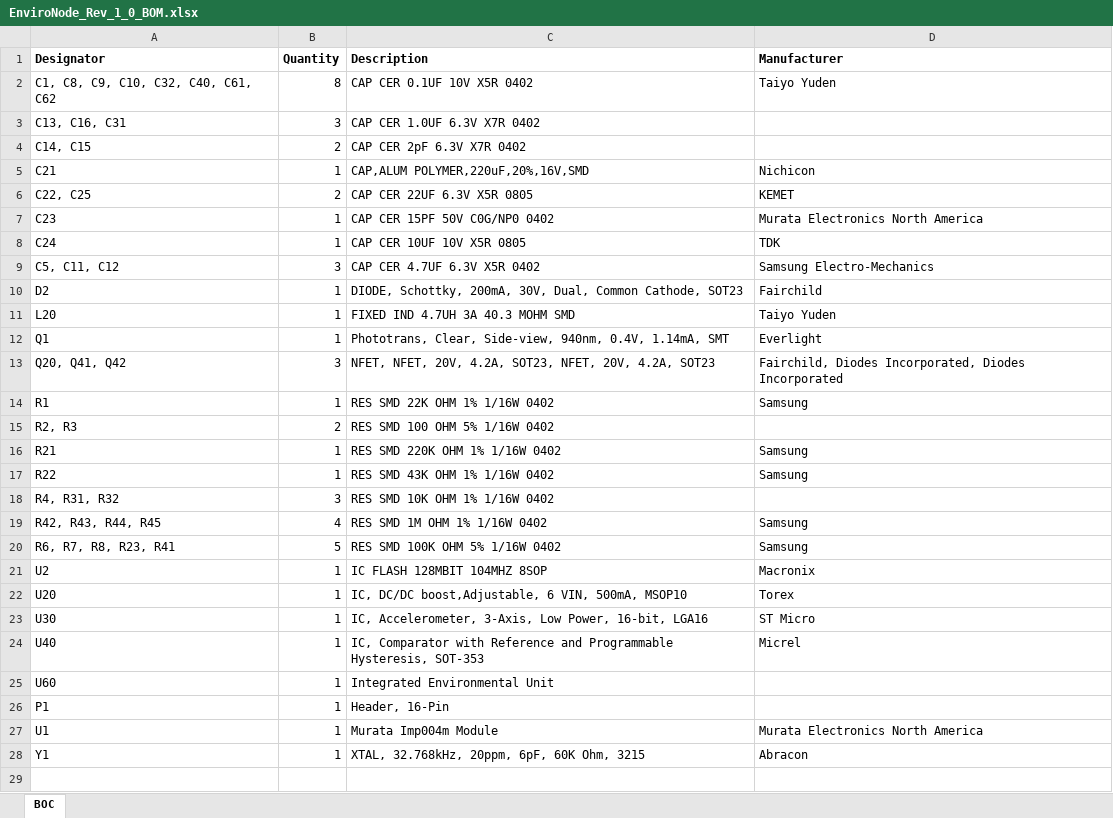
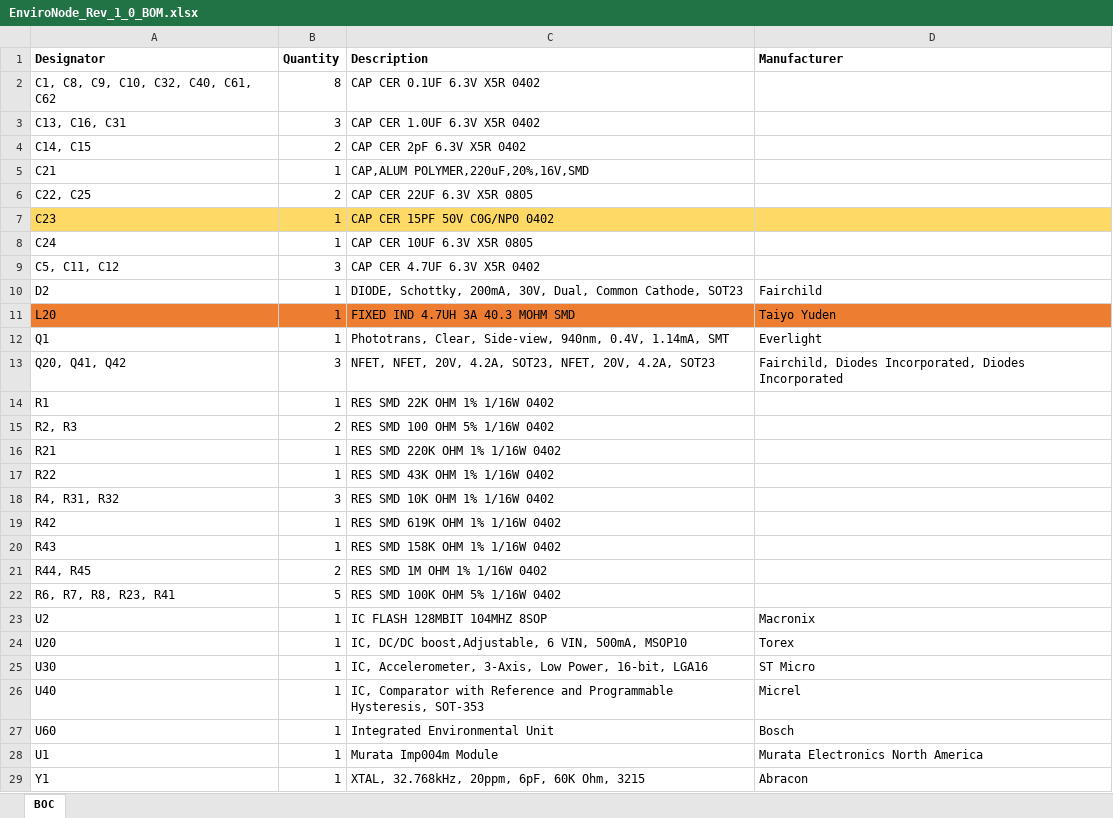
Before and after one commit to joel-wehr/EnviroNode, an Excel workbook: PCB Design & Manufacturing/Electric Imp/Manufacturing & Assembly/EnviroNode_Rev_1_0_BOM.xlsx, sheet BOC, drawn as a sheet; only a part is shown; values as stored, in another font and other column widths than the file's, no borders; removed rows and columns are numbered as before the commit, all else as after; the diff covers the shown part only; the diff names each change by its address in the sheet, - before the commit and + after, or states it on an @@ line.

```diff
--- a/PCB Design & Manufacturing/Electric Imp/Manufacturing & Assembly/EnviroNode_Rev_1_0_BOM.xlsx (sheet BOC)
+++ b/PCB Design & Manufacturing/Electric Imp/Manufacturing & Assembly/EnviroNode_Rev_1_0_BOM.xlsx (sheet BOC)
-C2 (Description): CAP CER 0.1UF 10V X5R 0402
+C2 (Description): CAP CER 0.1UF 6.3V X5R 0402
-D2 (Manufacturer): Taiyo Yuden
+D2 (Manufacturer): (empty)
-C3 (Description): CAP CER 1.0UF 6.3V X7R 0402
+C3 (Description): CAP CER 1.0UF 6.3V X5R 0402
-C4 (Description): CAP CER 2pF 6.3V X7R 0402
+C4 (Description): CAP CER 2pF 6.3V X5R 0402
-D5 (Manufacturer): Nichicon
+D5 (Manufacturer): (empty)
-D6 (Manufacturer): KEMET
+D6 (Manufacturer): (empty)
-A7:D7 fill: none
+A7:D7 fill: #FFD966
-D7 (Manufacturer): Murata Electronics North America
+D7 (Manufacturer): (empty)
-C8 (Description): CAP CER 10UF 10V X5R 0805
+C8 (Description): CAP CER 10UF 6.3V X5R 0805
-D8 (Manufacturer): TDK
+D8 (Manufacturer): (empty)
-D9 (Manufacturer): Samsung Electro-Mechanics
+D9 (Manufacturer): (empty)
-A11:D11 fill: none
+A11:D11 fill: #ED7D31
-D14 (Manufacturer): Samsung
+D14 (Manufacturer): (empty)
-D16:D17 (Manufacturer): Samsung
+D16:D17 (Manufacturer): (empty)
-row 19: R42, R43, R44, R45 | 4 | RES SMD 1M OHM 1% 1/16W 0402 | Samsung
+row 19: R42 | 1 | RES SMD 619K OHM 1% 1/16W 0402
+row 20: R43 | 1 | RES SMD 158K OHM 1% 1/16W 0402
+row 21: R44, R45 | 2 | RES SMD 1M OHM 1% 1/16W 0402
-D22 (Manufacturer): Samsung
+D22 (Manufacturer): (empty)
-D27 (Manufacturer): (empty)
+D27 (Manufacturer): Bosch
@@ row 26 moved to row 32: P1 @@
```
Also changed, not shown: 2 added rows elsewhere in this sheet, 1 other file.
